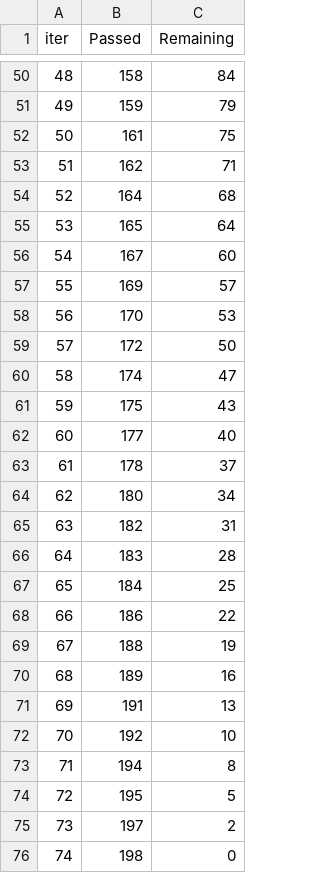
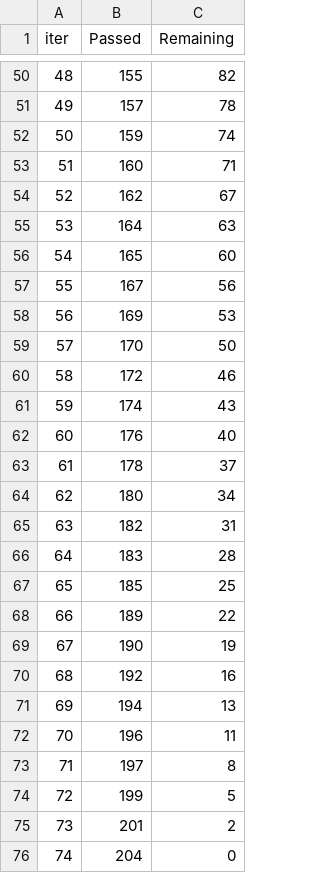
Before and after one commit to paulo-cesar-pc/roller-mill-vibration, a TSV file: catboost_info/time_left.tsv, drawn as a sheet; only a part is shown, gaps mark what is left out; the diff covers the shown part only.

```diff
--- a/catboost_info/time_left.tsv
+++ b/catboost_info/time_left.tsv
@@ -50,14 +50,14 @@ iter	Passed	Remaining
-48	158	84
-49	159	79
-50	161	75
-51	162	71
-52	164	68
-53	165	64
-54	167	60
-55	169	57
-56	170	53
-57	172	50
-58	174	47
-59	175	43
-60	177	40
+48	155	82
+49	157	78
+50	159	74
+51	160	71
+52	162	67
+53	164	63
+54	165	60
+55	167	56
+56	169	53
+57	170	50
+58	172	46
+59	174	43
+60	176	40
 61	178	37
@@ -66,11 +66,11 @@ iter	Passed	Remaining
 64	183	28
-65	184	25
-66	186	22
-67	188	19
-68	189	16
-69	191	13
-70	192	10
-71	194	8
-72	195	5
-73	197	2
-74	198	0
+65	185	25
+66	189	22
+67	190	19
+68	192	16
+69	194	13
+70	196	11
+71	197	8
+72	199	5
+73	201	2
+74	204	0
```
Also changed, not shown: 95 edited cells elsewhere in this file, 3 other files.
